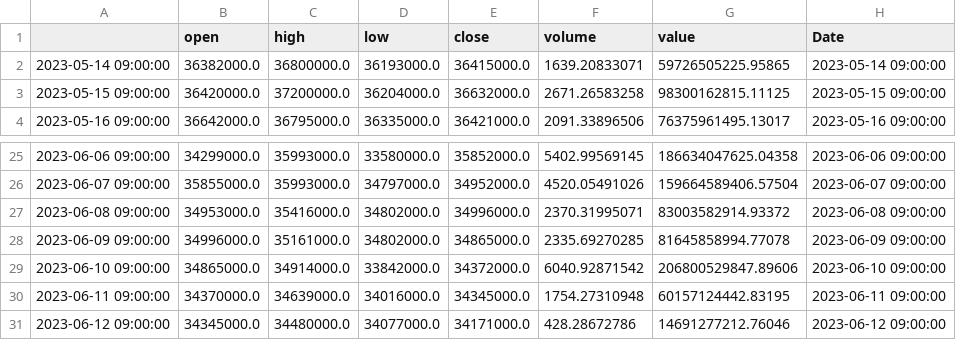
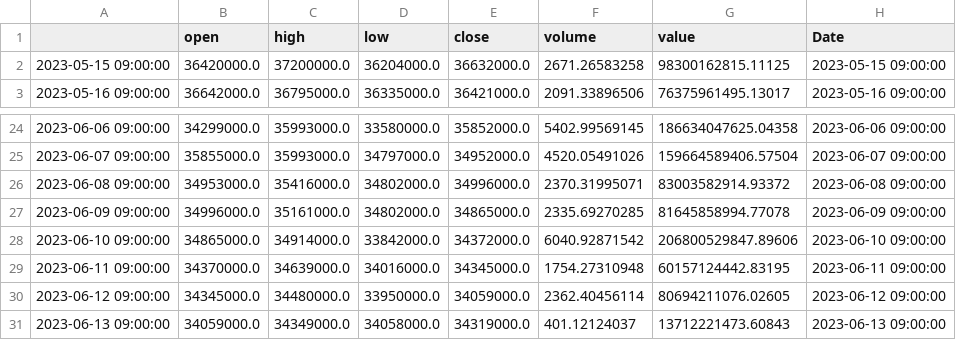
Before and after one commit to oshosh9595/ProjectBitCoin, a CSV file: notebook/upbit_data.csv, drawn as a sheet; only a part is shown, gaps mark what is left out.

```diff
--- a/notebook/upbit_data.csv
+++ b/notebook/upbit_data.csv
@@ -1,3 +1,2 @@
 ,open,high,low,close,volume,value,Date
-2023-05-14 09:00:00,36382000.0,36800000.0,36193000.0,36415000.0,1639.20833071,59726505225.95865,2023-05-14 09:00:00
 2023-05-15 09:00:00,36420000.0,37200000.0,36204000.0,36632000.0,2671.26583258,98300162815.11125,2023-05-15 09:00:00
@@ -30,2 +29,3 @@
 2023-06-11 09:00:00,34370000.0,34639000.0,34016000.0,34345000.0,1754.27310948,60157124442.83195,2023-06-11 09:00:00
-2023-06-12 09:00:00,34345000.0,34480000.0,34077000.0,34171000.0,428.28672786,14691277212.76046,2023-06-12 09:00:00
+2023-06-12 09:00:00,34345000.0,34480000.0,33950000.0,34059000.0,2362.40456114,80694211076.02605,2023-06-12 09:00:00
+2023-06-13 09:00:00,34059000.0,34349000.0,34058000.0,34319000.0,401.12124037,13712221473.60843,2023-06-13 09:00:00
```
Also changed, not shown: notebook/naver_bit_data.csv, 1 other file.
